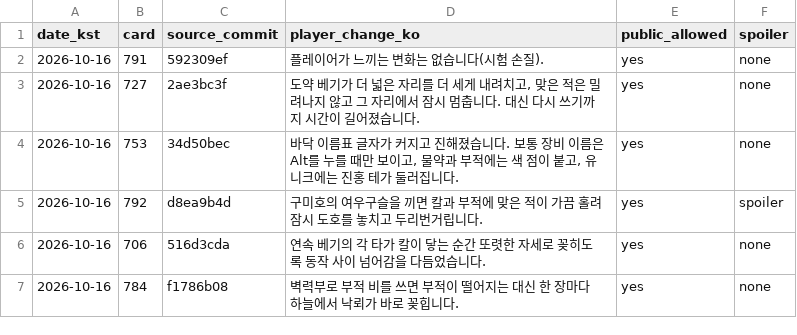
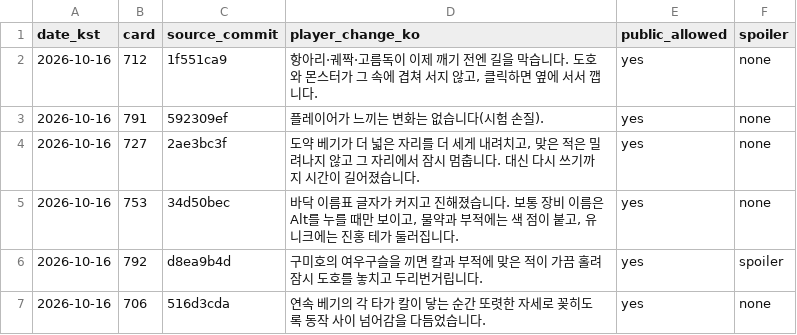
Before and after one commit to genesiskoo/joseon-assets, a CSV file: marketing/2026-10-10/player_changes_public.csv, drawn as a sheet; only a part is shown; the shorter side is filled out with more unchanged rows; the diff names each change by its address in the sheet, - before the commit and + after, or states it on an @@ line.

```diff
--- a/marketing/2026-10-10/player_changes_public.csv
+++ b/marketing/2026-10-10/player_changes_public.csv
+row 2: 2026-10-16 | 712 | 1f551ca9 | 항아리·궤짝·고름독이 이제 깨기 전엔 길을 막습니다. 도호와 몬스터가 그 속에 겹쳐 서지 않고, 클릭하면 옆에 서서 깹니다. | yes | none
```
